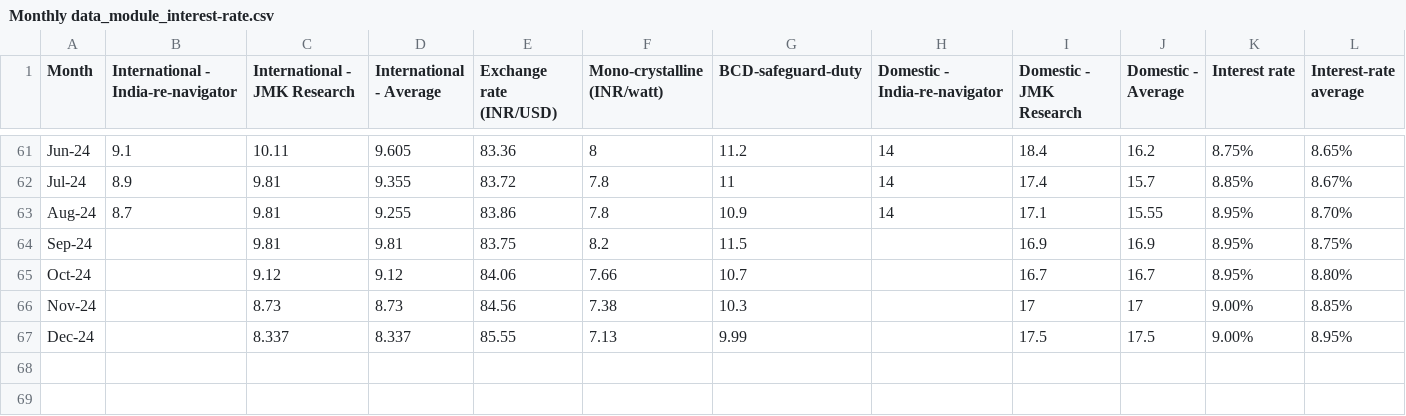
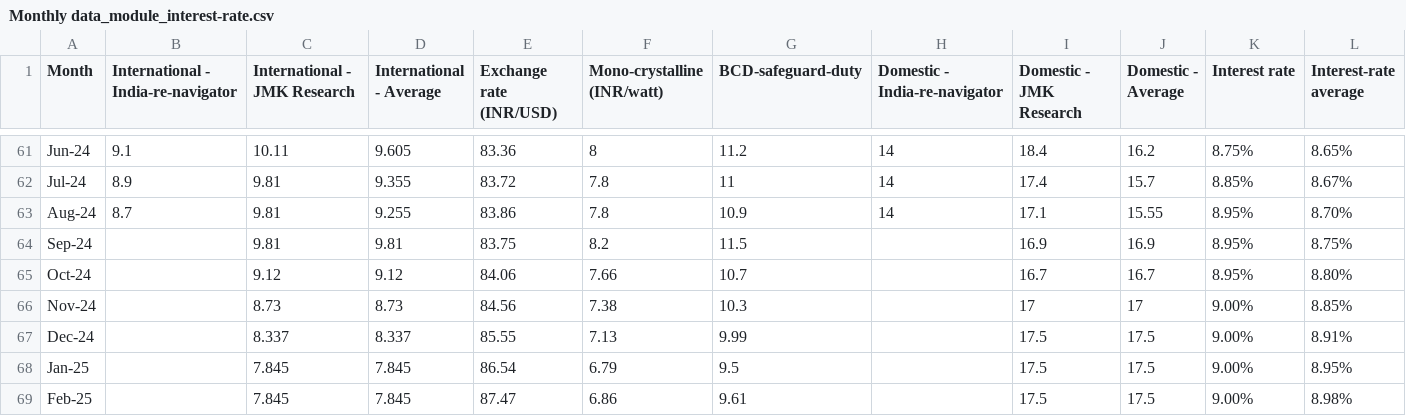
Before and after one commit to arahman-iisd/solar-lcoe-monthly, a CSV file: Monthly data_module_interest-rate.csv, drawn as a sheet; only a part is shown, gaps mark what is left out; the diff names each change by its address in the sheet, - before the commit and + after, or states it on an @@ line.

Commit message:
Update Monthly data_module_interest-rate.csv

```diff
--- a/Monthly data_module_interest-rate.csv
+++ b/Monthly data_module_interest-rate.csv
-L67 (Interest-rate average): 8.95%
+L67 (Interest-rate average): 8.91%
+row 68: Jan-25 |  | 7.845 | 7.845 | 86.54 | 6.79 | 9.5 |  | 17.5 | 17.5 | 9.00% | 8.95%
+row 69: Feb-25 |  | 7.845 | 7.845 | 87.47 | 6.86 | 9.61 |  | 17.5 | 17.5 | 9.00% | 8.98%
```
